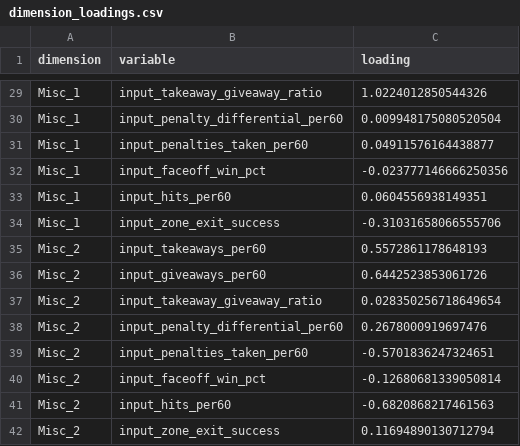
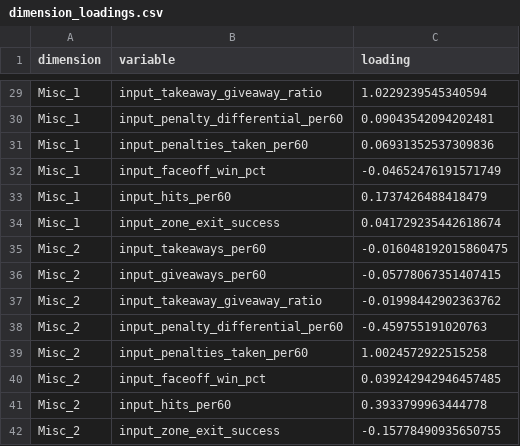
Before and after one commit to hubcad25/how_teams_create_off, a CSV file: outputs/tables/dimension_loadings.csv, drawn as a sheet; only a part is shown, gaps mark what is left out; the diff covers the shown part only; the diff names each change by its address in the sheet, - before the commit and + after, or states it on an @@ line.

```diff
--- a/outputs/tables/dimension_loadings.csv
+++ b/outputs/tables/dimension_loadings.csv
-C29 (loading): 1.0224012850544326
+C29 (loading): 1.0229239545340594
-C30 (loading): 0.009948175080520504
+C30 (loading): 0.09043542094202481
-C31 (loading): 0.04911576164438877
+C31 (loading): 0.06931352537309836
-C32 (loading): -0.023777146666250356
+C32 (loading): -0.04652476191571749
-C33 (loading): 0.0604556938149351
+C33 (loading): 0.1737426488418479
-C34 (loading): -0.31031658066555706
+C34 (loading): 0.041729235442618674
-C35 (loading): 0.5572861178648193
+C35 (loading): -0.016048192015860475
-C36 (loading): 0.6442523853061726
+C36 (loading): -0.05778067351407415
-C37 (loading): 0.028350256718649654
+C37 (loading): -0.01998442902363762
-C38 (loading): 0.2678000919697476
+C38 (loading): -0.459755191020763
-C39 (loading): -0.5701836247324651
+C39 (loading): 1.0024572922515258
-C40 (loading): -0.12680681339050814
+C40 (loading): 0.039242942946457485
-C41 (loading): -0.6820868217461563
+C41 (loading): 0.3933799963444778
-C42 (loading): 0.11694890130712794
+C42 (loading): -0.15778490935650755
```
Also changed, not shown: 27 edited cells elsewhere in this file, outputs/tables/dimension_summary.csv, 3 other files.
